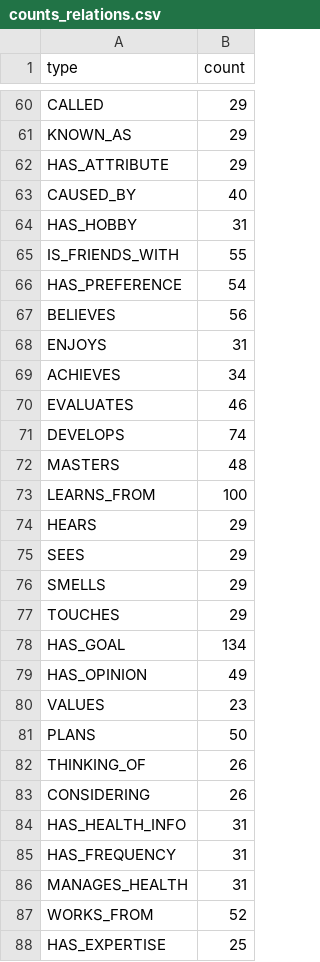
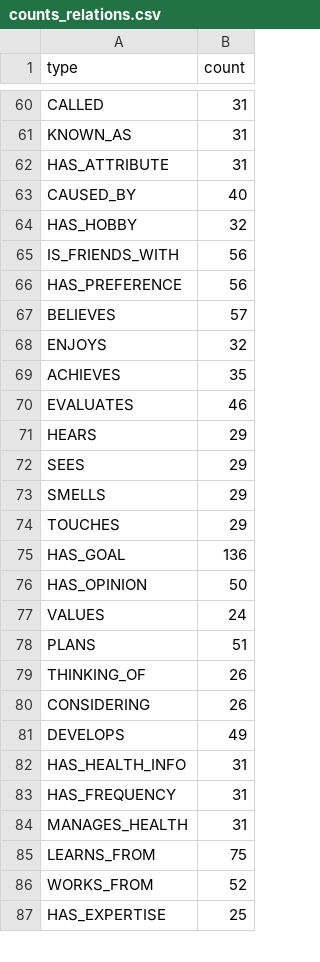
Before and after one commit to Daveydrz/data3, a CSV file: counts_relations.csv, drawn as a sheet; only a part is shown, gaps mark what is left out; removed rows and columns are numbered as before the commit, all else as after; the diff covers the shown part only; the diff names each change by its address in the sheet, - before the commit and + after, or states it on an @@ line.

```diff
--- a/counts_relations.csv
+++ b/counts_relations.csv
-B60:B62 (count): 29
+B60:B62 (count): 31
-B64 (count): 31
+B64 (count): 32
-B65 (count): 55
+B65 (count): 56
-B66 (count): 54
+B66 (count): 56
-B67 (count): 56
+B67 (count): 57
-B68 (count): 31
+B68 (count): 32
-B69 (count): 34
+B69 (count): 35
-row 71: DEVELOPS | 74
-row 72: MASTERS | 48
-row 73: LEARNS_FROM | 100
-B75 (count): 134
+B75 (count): 136
-B76 (count): 49
+B76 (count): 50
-B77 (count): 23
+B77 (count): 24
-B78 (count): 50
+B78 (count): 51
+row 81: DEVELOPS | 49
+row 85: LEARNS_FROM | 75
```
Also changed, not shown: 1 added row and 58 edited cells elsewhere in this file, axis_balance.csv, counts_entities.csv, 6 other files.
